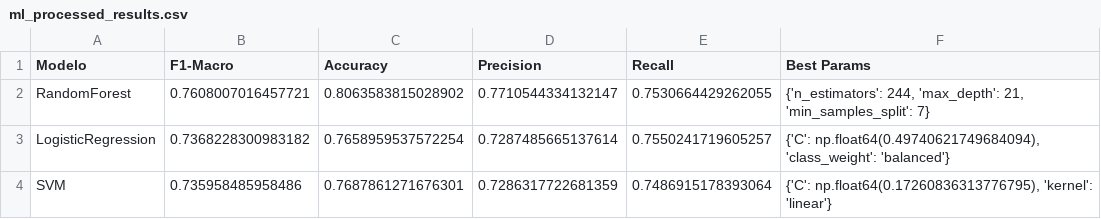
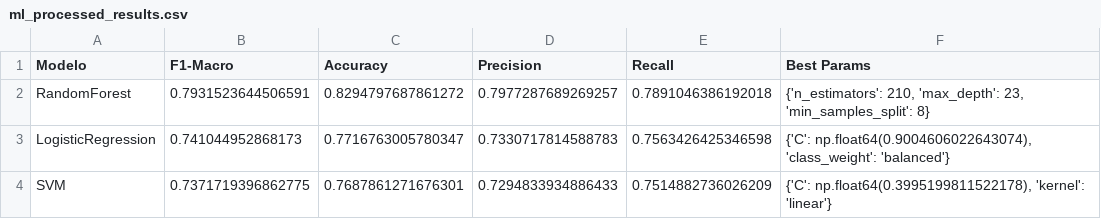
Before and after one commit to bikuta6/CorpusDelicti-MiSonGyny, a CSV file: results/task3/ml_processed_results.csv, drawn as a sheet.

```diff
--- a/results/task3/ml_processed_results.csv
+++ b/results/task3/ml_processed_results.csv
@@ -1,4 +1,4 @@
 Modelo,F1-Macro,Accuracy,Precision,Recall,Best Params
-RandomForest,0.7608007016457721,0.8063583815028902,0.7710544334132147,0.7530664429262055,"{'n_estimators': 244, 'max_depth': 21, 'min_samples_split': 7}"
-LogisticRegression,0.7368228300983182,0.7658959537572254,0.7287485665137614,0.7550241719605257,"{'C': np.float64(0.49740621749684094), 'class_weight': 'balanced'}"
-SVM,0.735958485958486,0.7687861271676301,0.7286317722681359,0.7486915178393064,"{'C': np.float64(0.17260836313776795), 'kernel': 'linear'}"
+RandomForest,0.7931523644506591,0.8294797687861272,0.7977287689269257,0.7891046386192018,"{'n_estimators': 210, 'max_depth': 23, 'min_samples_split': 8}"
+LogisticRegression,0.741044952868173,0.7716763005780347,0.7330717814588783,0.7563426425346598,"{'C': np.float64(0.9004606022643074), 'class_weight': 'balanced'}"
+SVM,0.7371719396862775,0.7687861271676301,0.7294833934886433,0.7514882736026209,"{'C': np.float64(0.3995199811522178), 'kernel': 'linear'}"
```
Also changed, not shown: results/task1/ml_processed_results.csv, results/task1/tabla_paper_processed.csv, 16 other files.
